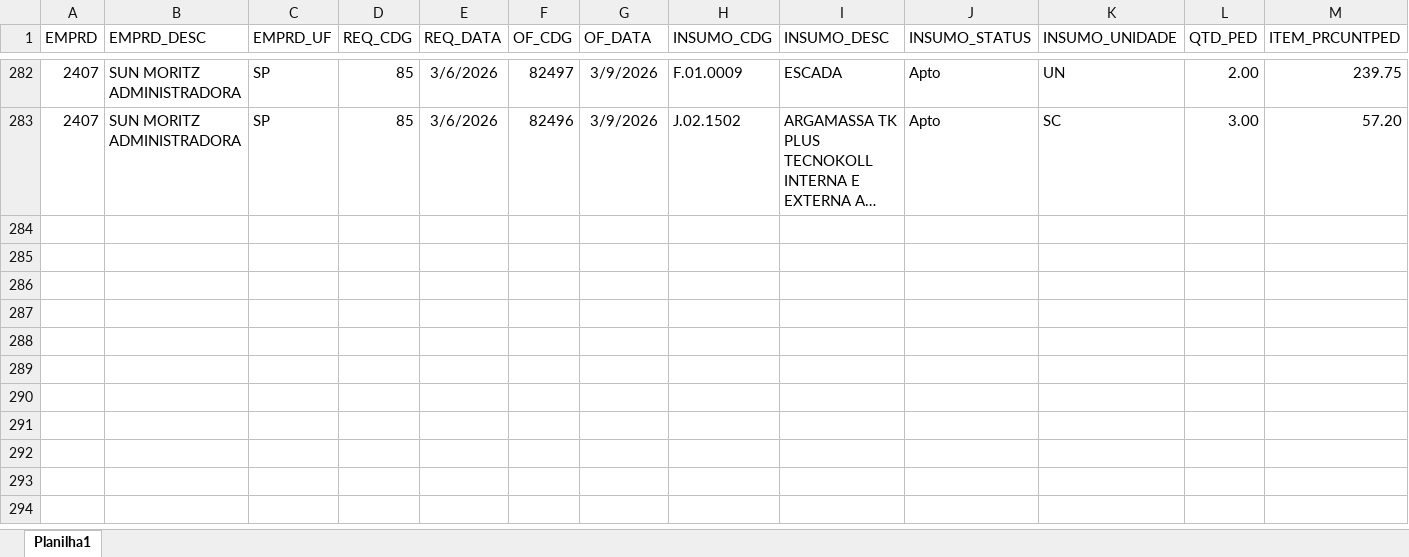
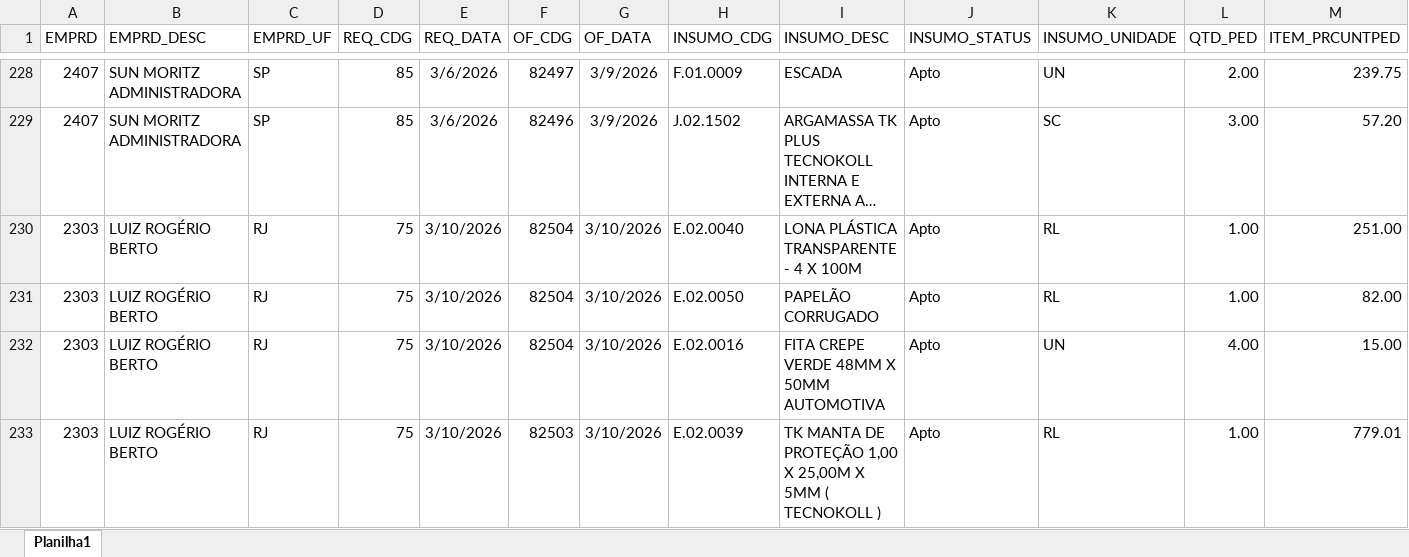
Before and after one commit to Mgiglio98/acompanhamento-requisicoes, an Excel workbook: AcompReq.xlsx, sheet Planilha1, drawn as a sheet; only a part is shown, gaps mark what is left out; long unchanged cells end in …; values as stored, in another font and other column widths than the file's, no borders; rows hold the shown columns only; the diff covers the shown part only; the diff names each change by its address in the sheet, - before the commit and + after, or states it on an @@ line.

```diff
--- a/AcompReq.xlsx (sheet Planilha1)
+++ b/AcompReq.xlsx (sheet Planilha1)
+row 230: 2303 | LUIZ ROGÉRIO BERTO | RJ | 75 | 3/10/2026 | 82504 | 3/10/2026 | E.02.0040 | LONA PLÁSTICA TRANSPARENTE - 4 X 100M | Apto | RL | 1.00 | 251.00
+row 231: 2303 | LUIZ ROGÉRIO BERTO | RJ | 75 | 3/10/2026 | 82504 | 3/10/2026 | E.02.0050 | PAPELÃO CORRUGADO | Apto | RL | 1.00 | 82.00
+row 232: 2303 | LUIZ ROGÉRIO BERTO | RJ | 75 | 3/10/2026 | 82504 | 3/10/2026 | E.02.0016 | FITA CREPE VERDE 48MM X 50MM AUTOMOTIVA | Apto | UN | 4.00 | 15.00
+row 233: 2303 | LUIZ ROGÉRIO BERTO | RJ | 75 | 3/10/2026 | 82503 | 3/10/2026 | E.02.0039 | TK MANTA DE PROTEÇÃO 1,00 X 25,00M X 5MM ( TECNOKOLL ) | Apto | RL | 1.00 | 779.01
```
Also changed, not shown: 6 added rows, 56 removed rows and 1 edited cell elsewhere in this sheet, Relat_OF.xlsx.
